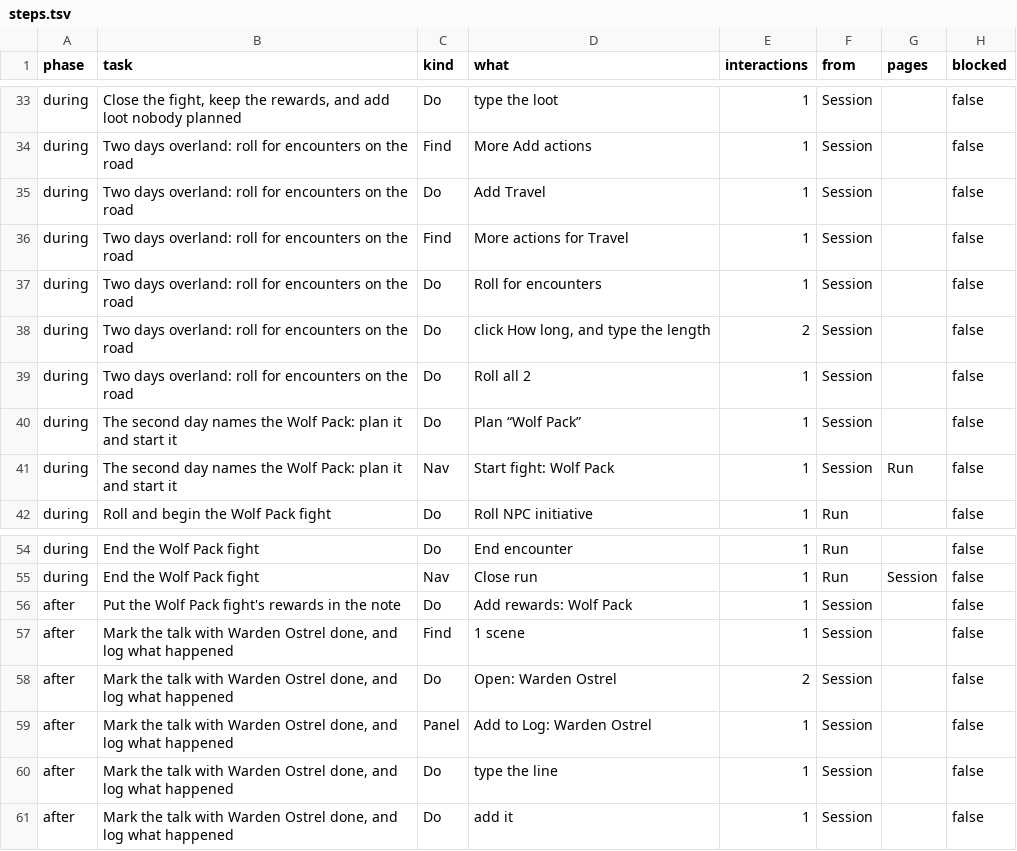
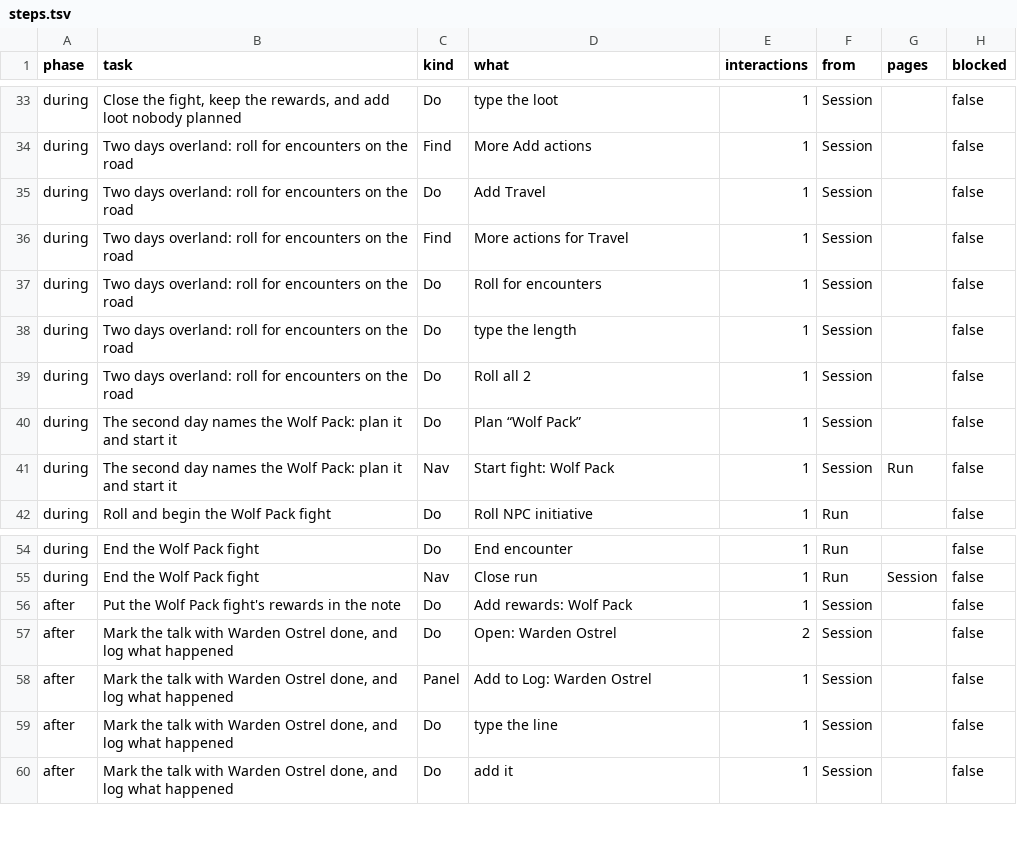
Before and after one commit to david7a68/splat, a TSV file: artifacts/dm-audit/journeys/J2/steps.tsv, drawn as a sheet; only a part is shown, gaps mark what is left out.

```diff
--- a/artifacts/dm-audit/journeys/J2/steps.tsv
+++ b/artifacts/dm-audit/journeys/J2/steps.tsv
@@ -37,3 +37,3 @@ during	Two days overland: roll for encounters on the road	Find	More actions for
 during	Two days overland: roll for encounters on the road	Do	Roll for encounters	1	Session		false
-during	Two days overland: roll for encounters on the road	Do	click How long, and type the length	2	Session		false
+during	Two days overland: roll for encounters on the road	Do	type the length	1	Session		false
 during	Two days overland: roll for encounters on the road	Do	Roll all 2	1	Session		false
@@ -56,3 +56,2 @@ during	End the Wolf Pack fight	Nav	Close run	1	Run	Session	false
 after	Put the Wolf Pack fight's rewards in the note	Do	Add rewards: Wolf Pack	1	Session		false
-after	Mark the talk with Warden Ostrel done, and log what happened	Find	1 scene	1	Session		false
 after	Mark the talk with Warden Ostrel done, and log what happened	Do	Open: Warden Ostrel	2	Session		false
```
Also changed, not shown: artifacts/dm-audit/journeys/J2/summary.tsv, artifacts/dm-audit/journeys/J6/steps.tsv, 7 other files.
